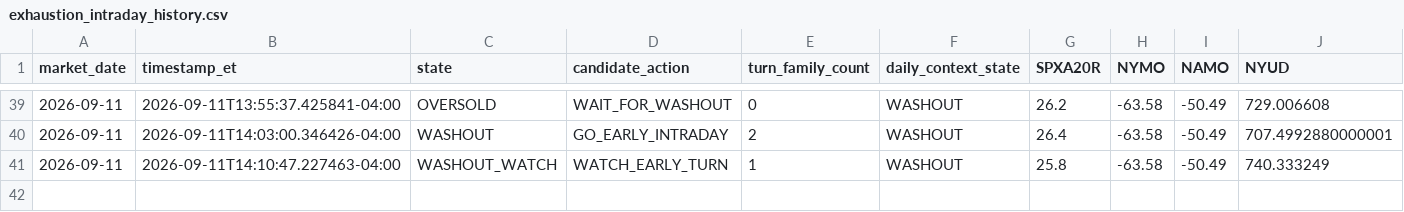
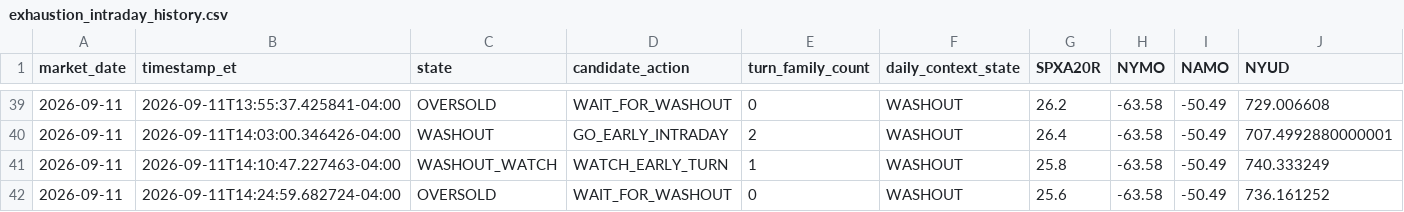
Before and after one commit to arjunthak0522/swing-intelligence, a CSV file: data/reentry/exhaustion_intraday_history.csv, drawn as a sheet; only a part is shown, gaps mark what is left out; rows hold the shown columns only; the diff names each change by its address in the sheet, - before the commit and + after, or states it on an @@ line.

```diff
--- a/data/reentry/exhaustion_intraday_history.csv
+++ b/data/reentry/exhaustion_intraday_history.csv
+row 42: 2026-09-11 | 2026-09-11T14:24:59.682724-04:00 | OVERSOLD | WAIT_FOR_WASHOUT | 0 | WASHOUT | 25.6 | -63.58 | -50.49 | 736.161252
```
Also changed, not shown: data/reentry/skew_intraday_history.csv, data/reentry/unified_engine_history.csv, 2 other files.
